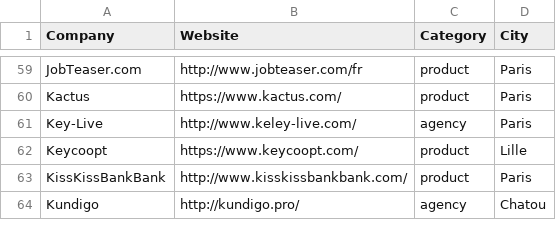
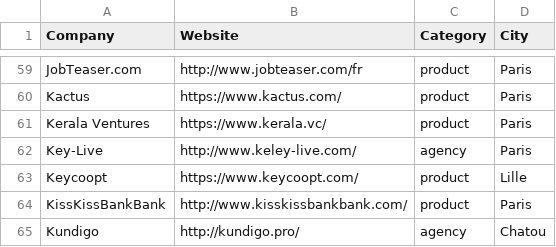
Before and after one commit to ruby-nord/rubyshops, a CSV file: frenchrubyshops.csv, drawn as a sheet; only a part is shown, gaps mark what is left out; the diff names each change by its address in the sheet, - before the commit and + after, or states it on an @@ line.

Commit message:
Add Kerala Ventures to rubyshops

```diff
--- a/frenchrubyshops.csv
+++ b/frenchrubyshops.csv
+row 61: Kerala Ventures | https://www.kerala.vc/ | product | Paris
```
